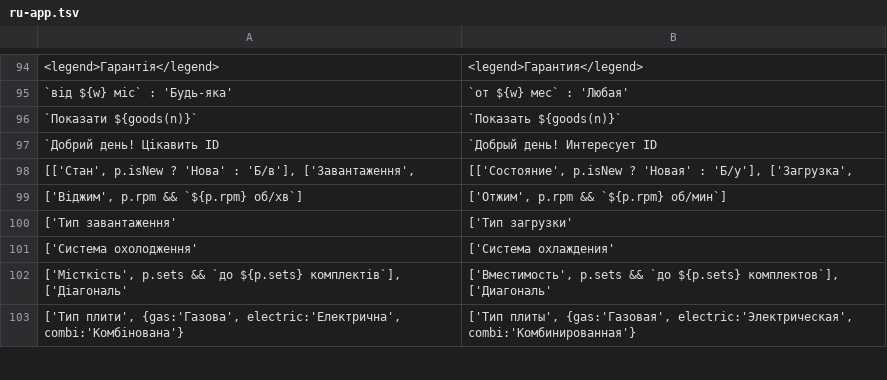
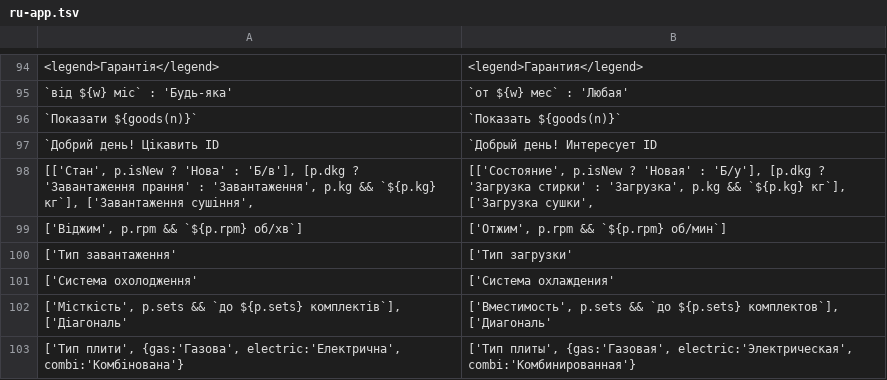
Before and after one commit to defiloft/techika-catalog, a TSV file: scripts/ru-app.tsv, drawn as a sheet; only a part is shown, gaps mark what is left out; removed rows and columns are numbered as before the commit, all else as after; the diff names each change by its address in the sheet, - before the commit and + after, or states it on an @@ line.

```diff
--- a/scripts/ru-app.tsv
+++ b/scripts/ru-app.tsv
-row 98: [['Стан', p.isNew ? 'Нова' : 'Б/в'], ['Завантаження', | [['Состояние', p.isNew ? 'Новая' : 'Б/у'], ['Загрузка',
+row 98: [['Стан', p.isNew ? 'Нова' : 'Б/в'], [p.dkg ? 'Завантаження прання' : 'Завантаження', p.kg && `${p.kg} кг`], ['Завантаження сушіння', | [['Состояние', p.isNew ? 'Новая' : 'Б/у'], [p.dkg ? 'Загрузка стирки' : 'Загрузка', p.kg && `${p.kg} кг`], ['Загрузка сушки',
```
Also changed, not shown: 1 other file.
